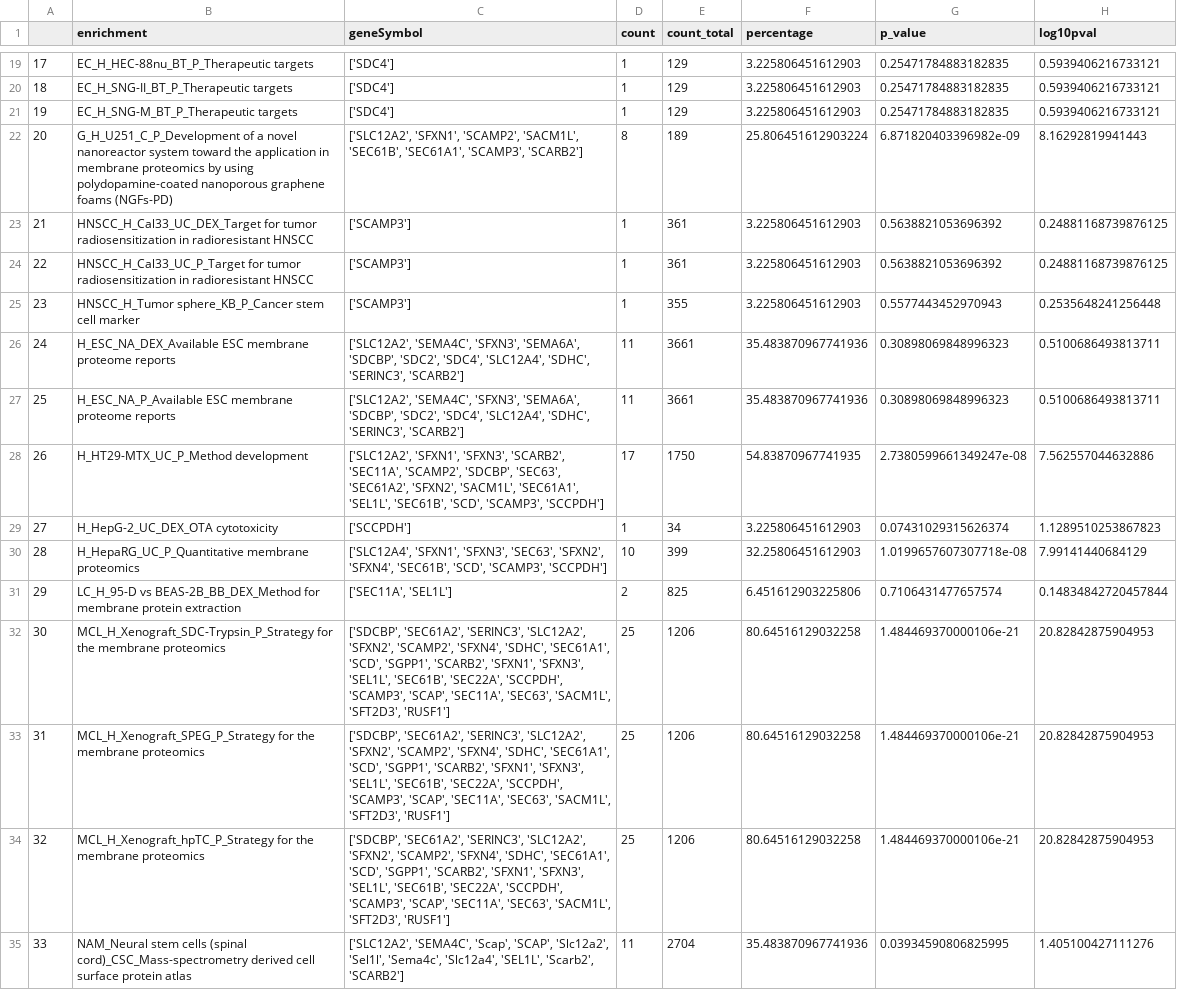
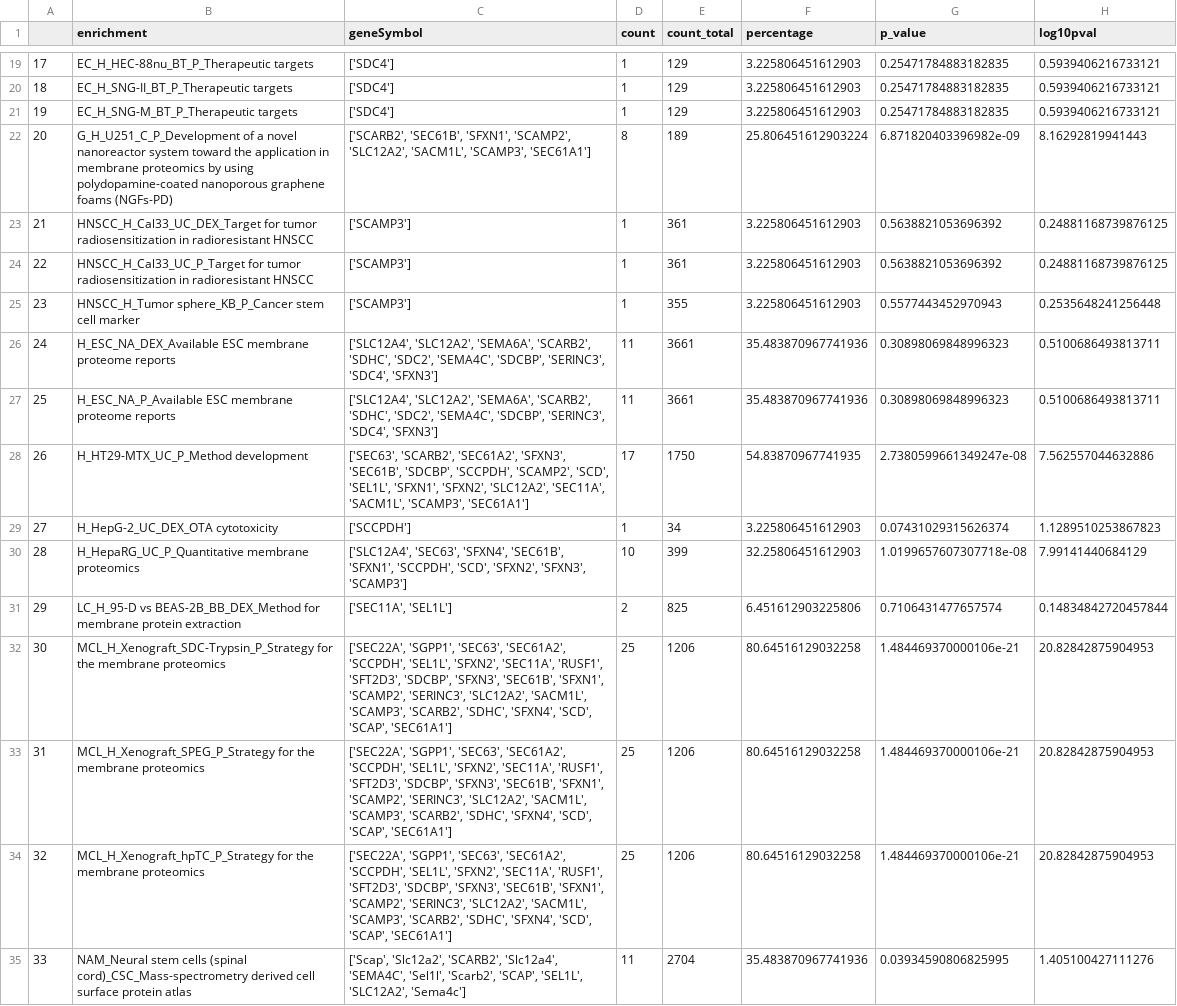
Before and after one commit to SouravSreelan/RememProt, a CSV file: check.csv, drawn as a sheet; only a part is shown, gaps mark what is left out; the diff covers the shown part only; the diff names each change by its address in the sheet, - before the commit and + after, or states it on an @@ line.

```diff
--- a/check.csv
+++ b/check.csv
-C22 (geneSymbol): ['SLC12A2', 'SFXN1', 'SCAMP2', 'SACM1L', 'SEC61B', 'SEC61A1', 'SCAMP3', 'SCARB2']
+C22 (geneSymbol): ['SCARB2', 'SEC61B', 'SFXN1', 'SCAMP2', 'SLC12A2', 'SACM1L', 'SCAMP3', 'SEC61A1']
-C26:C27 (geneSymbol): ['SLC12A2', 'SEMA4C', 'SFXN3', 'SEMA6A', 'SDCBP', 'SDC2', 'SDC4', 'SLC12A4', 'SDHC', 'SERINC3', 'SCARB2']
+C26:C27 (geneSymbol): ['SLC12A4', 'SLC12A2', 'SEMA6A', 'SCARB2', 'SDHC', 'SDC2', 'SEMA4C', 'SDCBP', 'SERINC3', 'SDC4', 'SFXN3']
-C28 (geneSymbol): ['SLC12A2', 'SFXN1', 'SFXN3', 'SCARB2', 'SEC11A', 'SCAMP2', 'SDCBP', 'SEC63', 'SEC61A2', 'SFXN2', 'SACM1L', 'SEC61A1', 'SEL1L', 'SEC61B', 'SCD', 'SCAMP3', 'SCCPDH']
+C28 (geneSymbol): ['SEC63', 'SCARB2', 'SEC61A2', 'SFXN3', 'SEC61B', 'SDCBP', 'SCCPDH', 'SCAMP2', 'SCD', 'SEL1L', 'SFXN1', 'SFXN2', 'SLC12A2', 'SEC11A', 'SACM1L', 'SCAMP3', 'SEC61A1']
-C30 (geneSymbol): ['SLC12A4', 'SFXN1', 'SFXN3', 'SEC63', 'SFXN2', 'SFXN4', 'SEC61B', 'SCD', 'SCAMP3', 'SCCPDH']
+C30 (geneSymbol): ['SLC12A4', 'SEC63', 'SFXN4', 'SEC61B', 'SFXN1', 'SCCPDH', 'SCD', 'SFXN2', 'SFXN3', 'SCAMP3']
-C32:C34 (geneSymbol): ['SDCBP', 'SEC61A2', 'SERINC3', 'SLC12A2', 'SFXN2', 'SCAMP2', 'SFXN4', 'SDHC', 'SEC61A1', 'SCD', 'SGPP1', 'SCARB2', 'SFXN1', 'SFXN3', 'SEL1L', 'SEC61B', 'SEC22A', 'SCCPDH', 'SCAMP3', 'SCAP', 'SEC11A', 'SEC63', 'SACM1L', 'SFT2D3', 'RUSF1']
+C32:C34 (geneSymbol): ['SEC22A', 'SGPP1', 'SEC63', 'SEC61A2', 'SCCPDH', 'SEL1L', 'SFXN2', 'SEC11A', 'RUSF1', 'SFT2D3', 'SDCBP', 'SFXN3', 'SEC61B', 'SFXN1', 'SCAMP2', 'SERINC3', 'SLC12A2', 'SACM1L', 'SCAMP3', 'SCARB2', 'SDHC', 'SFXN4', 'SCD', 'SCAP', 'SEC61A1']
-C35 (geneSymbol): ['SLC12A2', 'SEMA4C', 'Scap', 'SCAP', 'Slc12a2', 'Sel1l', 'Sema4c', 'Slc12a4', 'SEL1L', 'Scarb2', 'SCARB2']
+C35 (geneSymbol): ['Scap', 'Slc12a2', 'SCARB2', 'Slc12a4', 'SEMA4C', 'Sel1l', 'Scarb2', 'SCAP', 'SEL1L', 'SLC12A2', 'Sema4c']
```
Also changed, not shown: 107 edited cells elsewhere in this file, 1 other file.
